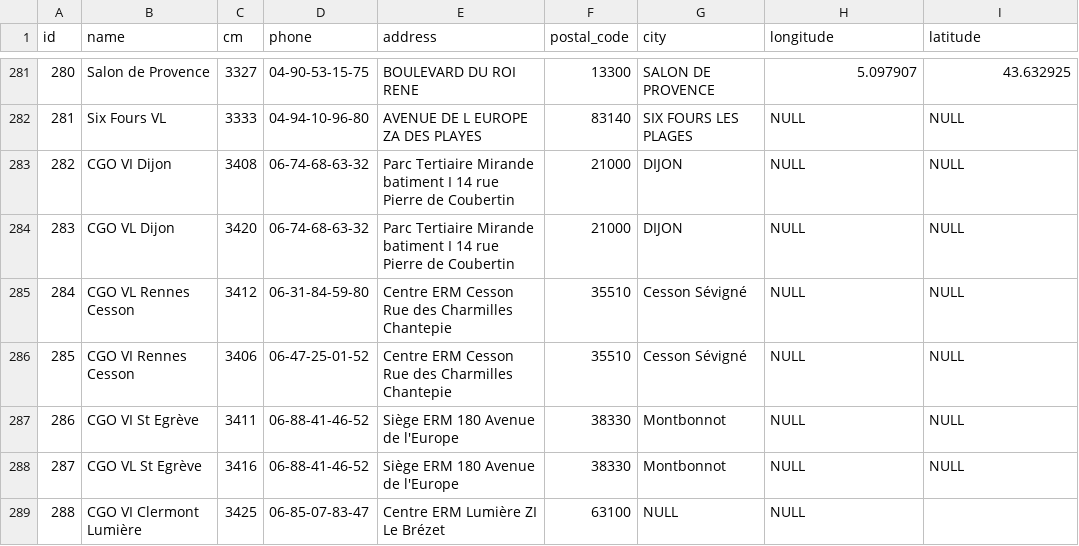
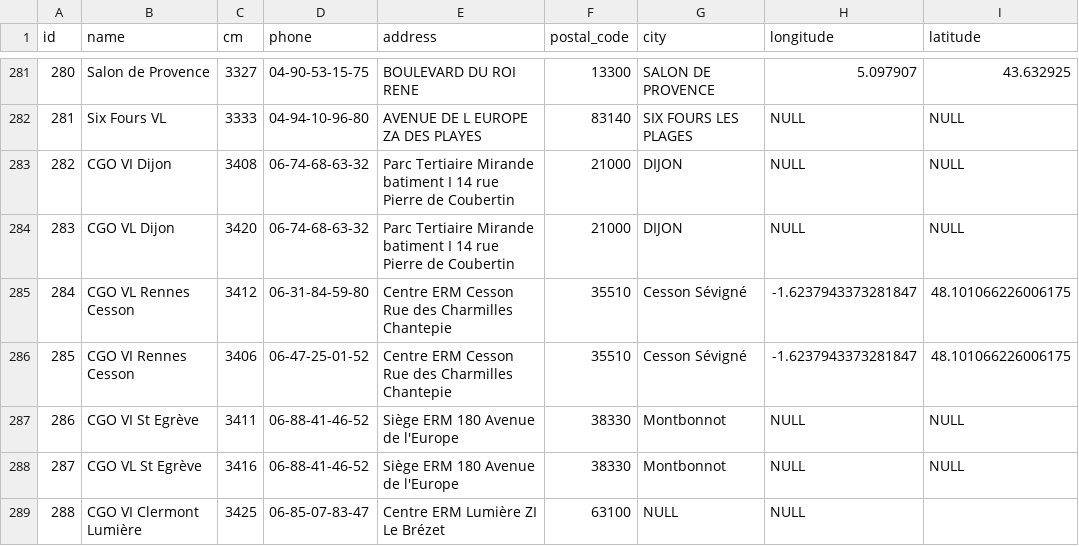
Before and after one commit to JeDeveloppe/SAPEF, a CSV file: .docs/importForDev/shops.csv, drawn as a sheet; only a part is shown, gaps mark what is left out.

```diff
--- a/.docs/importForDev/shops.csv
+++ b/.docs/importForDev/shops.csv
@@ -284,4 +284,4 @@
 "283","CGO VL Dijon","3420","06-74-68-63-32","Parc Tertiaire Mirande batiment I 14 rue Pierre de Coubertin","21000"," DIJON",NULL,NULL
-"284","CGO VL Rennes Cesson","3412","06-31-84-59-80","Centre ERM Cesson Rue des Charmilles Chantepie","35510"," Cesson Sévigné",NULL,NULL
-"285","CGO VI Rennes Cesson","3406","06-47-25-01-52","Centre ERM Cesson Rue des Charmilles Chantepie","35510"," Cesson Sévigné",NULL,NULL
+"284","CGO VL Rennes Cesson","3412","06-31-84-59-80","Centre ERM Cesson Rue des Charmilles Chantepie","35510"," Cesson Sévigné","-1.6237943373281847","48.101066226006175"
+"285","CGO VI Rennes Cesson","3406","06-47-25-01-52","Centre ERM Cesson Rue des Charmilles Chantepie","35510"," Cesson Sévigné","-1.6237943373281847","48.101066226006175"
 "286","CGO VI St Egrève","3411","06-88-41-46-52","Siège ERM 180 Avenue de l'Europe","38330"," Montbonnot",NULL,NULL
```
Also changed, not shown: 10 other files.
